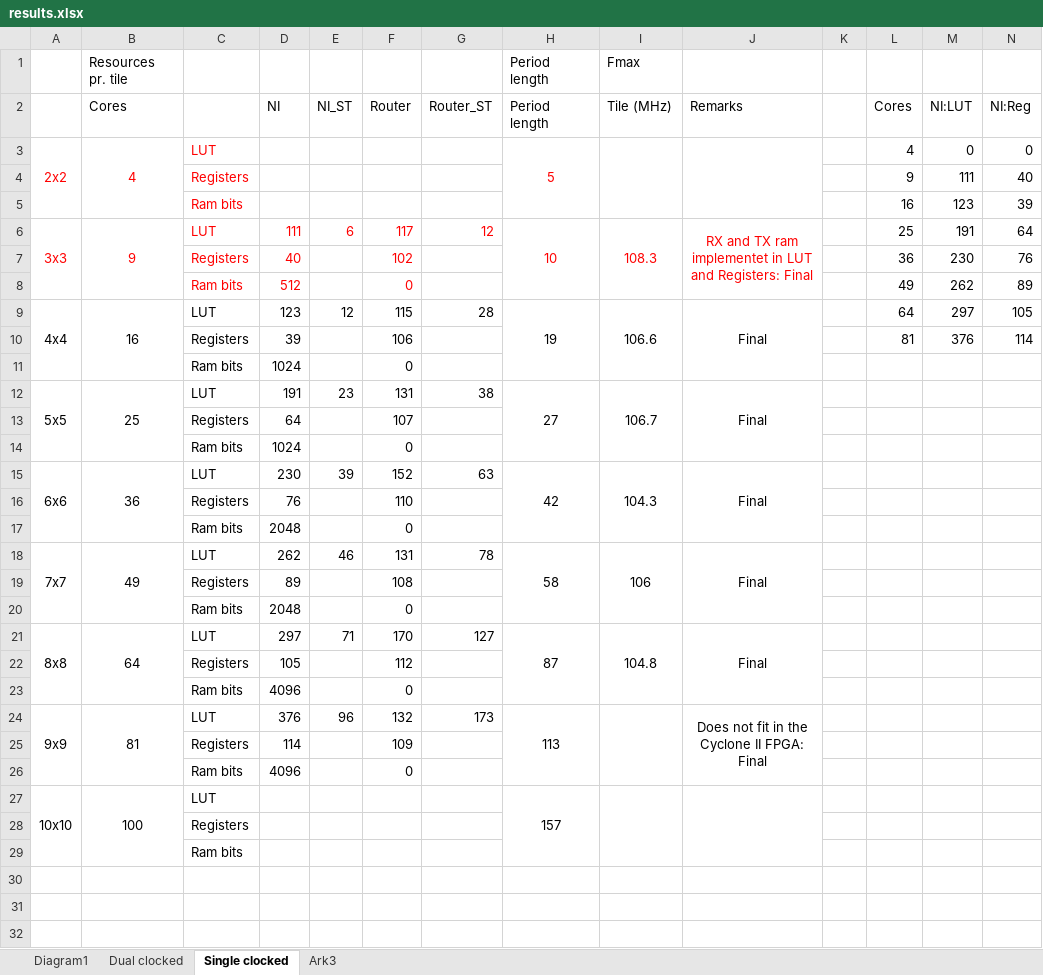
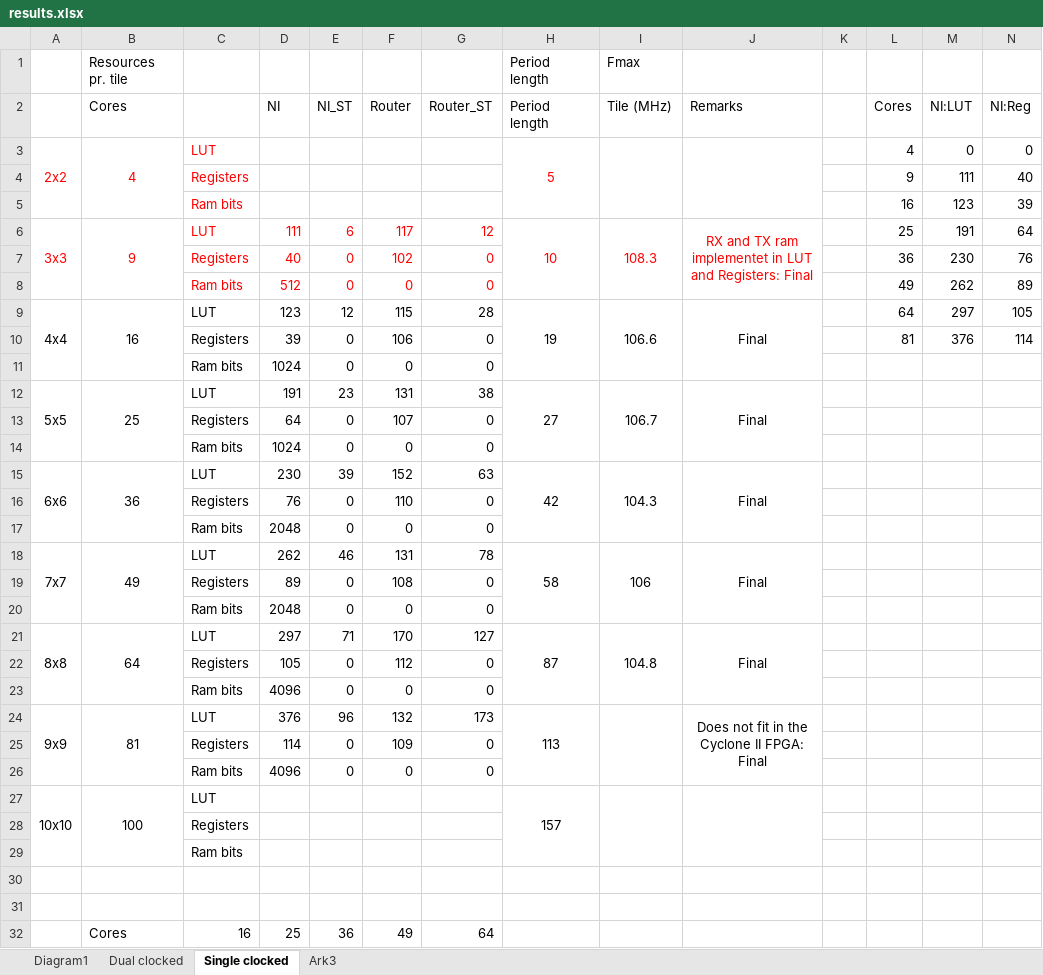
Before and after one commit to t-crest/s4noc, an Excel workbook: noc/results/results.xlsx, sheet Single clocked, drawn as a sheet; only a part is shown; values as stored, in another font and other column widths than the file's, no borders; rows hold the shown columns only; the diff covers the shown part only; the diff names each change by its address in the sheet, - before the commit and + after, or states it on an @@ line.

Commit message:
Updated results.

```diff
--- a/noc/results/results.xlsx (sheet Single clocked)
+++ b/noc/results/results.xlsx (sheet Single clocked)
-E7:E8 (NI_ST): (empty)
+E7:E8 (NI_ST): 0
-G7:G8 (Router_ST): (empty)
+G7:G8 (Router_ST): 0
-E10:E11 (NI_ST): (empty)
+E10:E11 (NI_ST): 0
-G10:G11 (Router_ST): (empty)
+G10:G11 (Router_ST): 0
-E13:E14 (NI_ST): (empty)
+E13:E14 (NI_ST): 0
-G13:G14 (Router_ST): (empty)
+G13:G14 (Router_ST): 0
-E16:E17 (NI_ST): (empty)
+E16:E17 (NI_ST): 0
-G16:G17 (Router_ST): (empty)
+G16:G17 (Router_ST): 0
-E19:E20 (NI_ST): (empty)
+E19:E20 (NI_ST): 0
-G19:G20 (Router_ST): (empty)
+G19:G20 (Router_ST): 0
-E22:E23 (NI_ST): (empty)
+E22:E23 (NI_ST): 0
-G22:G23 (Router_ST): (empty)
+G22:G23 (Router_ST): 0
-E25:E26 (NI_ST): (empty)
+E25:E26 (NI_ST): 0
-G25:G26 (Router_ST): (empty)
+G25:G26 (Router_ST): 0
+row 30: (empty)
+row 31: (empty)
+row 32:  | Cores | 16 | 25 | 36 | 49 | 64
```
Also changed, not shown: 10 added rows elsewhere in this sheet, sheet Dual clocked.
